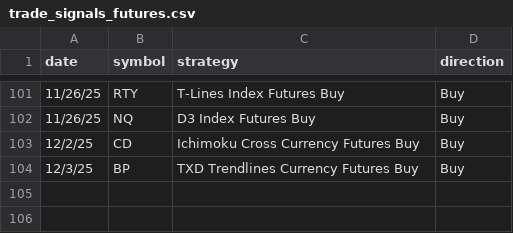
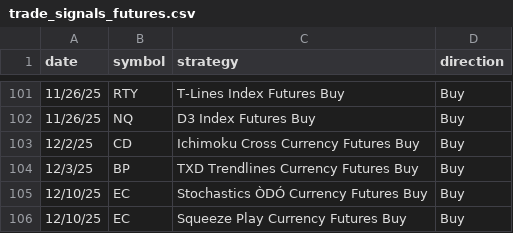
Before and after one commit to mcohenmcohen/Eversley_check_open_trades, a CSV file: trade_signals_futures.csv, drawn as a sheet; only a part is shown, gaps mark what is left out; the diff names each change by its address in the sheet, - before the commit and + after, or states it on an @@ line.

```diff
--- a/trade_signals_futures.csv
+++ b/trade_signals_futures.csv
+row 105: 12/10/25 | EC | Stochastics ÒDÓ Currency Futures Buy | Buy
+row 106: 12/10/25 | EC | Squeeze Play Currency Futures Buy | Buy
```
Also changed, not shown: trade_results_ETFs.csv, trade_results_futures.csv, 7 other files.
